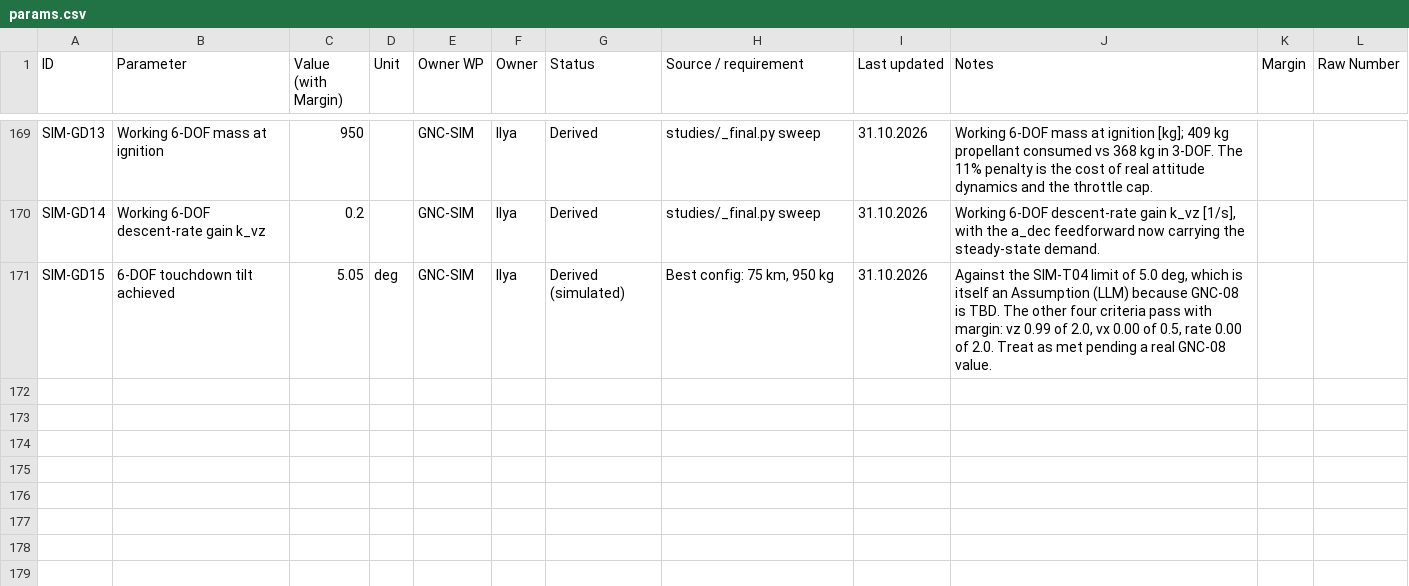
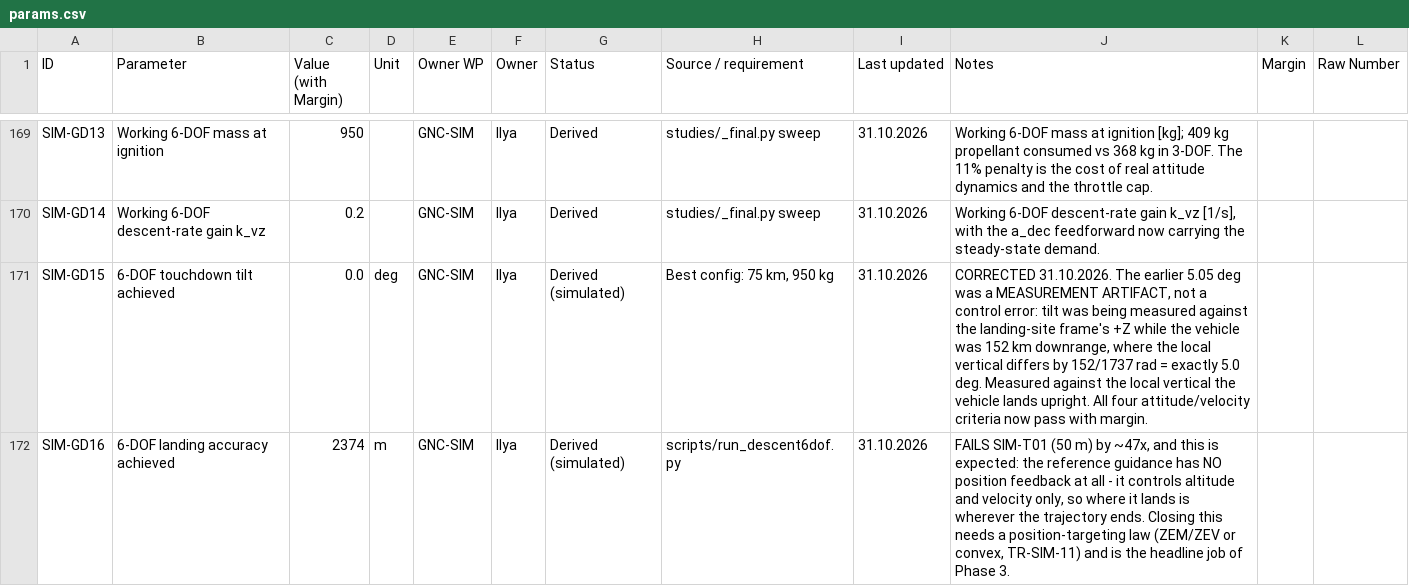
Before and after one commit to IlyaYakushevskiy/phenei-gnc-gym, a CSV file: design_docs/params.csv, drawn as a sheet; only a part is shown, gaps mark what is left out; the diff covers the shown part only.

```diff
--- a/design_docs/params.csv
+++ b/design_docs/params.csv
@@ -170,2 +170,3 @@ SIM-GD13,Working 6-DOF mass at ignition,950,,GNC-SIM,Ilya,Derived,studies/_final
 SIM-GD14,Working 6-DOF descent-rate gain k_vz,0.2,,GNC-SIM,Ilya,Derived,studies/_final.py sweep,31.10.2026,"Working 6-DOF descent-rate gain k_vz [1/s], with the a_dec feedforward now carrying the steady-state demand.",,
-SIM-GD15,6-DOF touchdown tilt achieved,5.05,deg,GNC-SIM,Ilya,Derived (simulated),"Best config: 75 km, 950 kg",31.10.2026,"Against the SIM-T04 limit of 5.0 deg, which is itself an Assumption (LLM) because GNC-08 is TBD. The other four criteria pass with margin: vz 0.99 of 2.0, vx 0.00 of 0.5, rate 0.00 of 2.0. Treat as met pending a real GNC-08 value.",,
+SIM-GD15,6-DOF touchdown tilt achieved,0.0,deg,GNC-SIM,Ilya,Derived (simulated),"Best config: 75 km, 950 kg",31.10.2026,"CORRECTED 31.10.2026. The earlier 5.05 deg was a MEASUREMENT ARTIFACT, not a control error: tilt was being measured against the landing-site frame's +Z while the vehicle was 152 km downrange, where the local vertical differs by 152/1737 rad = exactly 5.0 deg. Measured against the local vertical the vehicle lands upright. All four attitude/velocity criteria now pass with margin.",,
+SIM-GD16,6-DOF landing accuracy achieved,2374,m,GNC-SIM,Ilya,Derived (simulated),scripts/run_descent6dof.py,31.10.2026,"FAILS SIM-T01 (50 m) by ~47x, and this is expected: the reference guidance has NO position feedback at all - it controls altitude and velocity only, so where it lands is wherever the trajectory ends. Closing this needs a position-targeting law (ZEM/ZEV or convex, TR-SIM-11) and is the headline job of Phase 3.",,
```
Also changed, not shown: 2 added rows and 2 edited cells elsewhere in this file, 6 other files.
